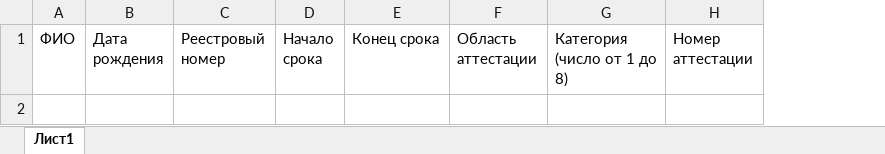
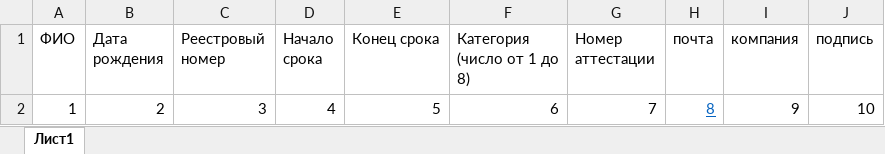
Before and after one commit to fedorchikthebest/tabl-to-docx, an Excel workbook: data.xlsx, sheet Лист1, drawn as a sheet; values as stored, in another font and other column widths than the file's, no borders; removed rows and columns are numbered as before the commit, all else as after; the diff names each change by its address in the sheet, - before the commit and + after, or states it on an @@ line.

Commit message:
bug fix

```diff
--- a/data.xlsx (sheet Лист1)
+++ b/data.xlsx (sheet Лист1)
-column F (Область аттестации), empty
+column H (почта), empty
+column I (компания), empty
+column J (подпись), empty
+row 2: 1 | 2 | 3 | 4 | 5 | 6 | 7 | 8 | 9 | 10
```
